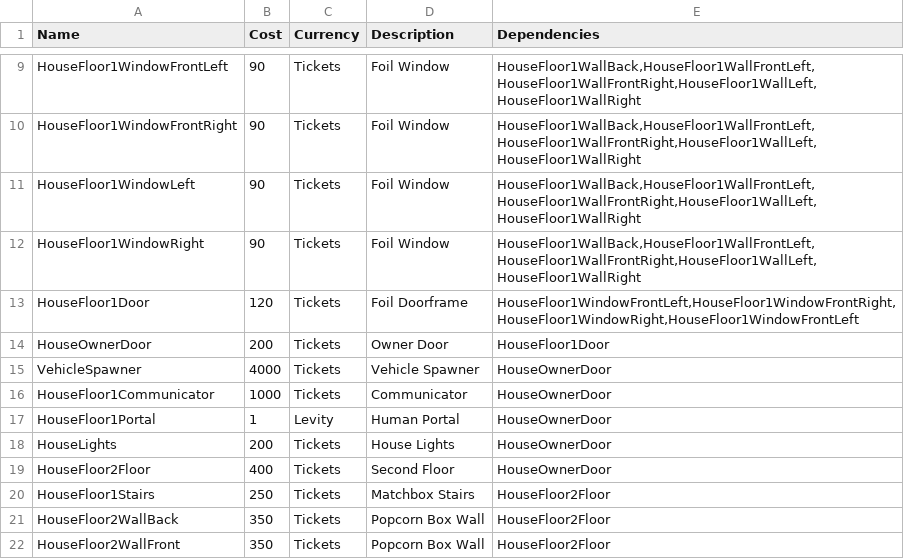
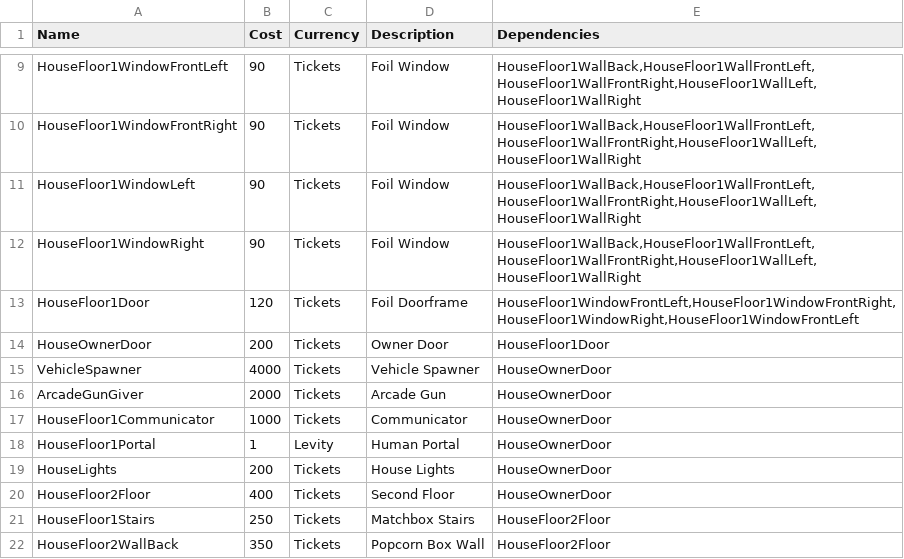
Before and after one commit to GreenAppers/SurviveArcade, a CSV file: spreadsheets/tycoon/Elf/buttons.obj.csv, drawn as a sheet; only a part is shown, gaps mark what is left out; the shorter side is filled out with more unchanged rows; the diff names each change by its address in the sheet, - before the commit and + after, or states it on an @@ line.

Commit message:
Add ArcadeGunGiver

```diff
--- a/spreadsheets/tycoon/Elf/buttons.obj.csv
+++ b/spreadsheets/tycoon/Elf/buttons.obj.csv
+row 16: ArcadeGunGiver | 2000 | Tickets | Arcade Gun | HouseOwnerDoor
```
Also changed, not shown: 38 other files.
